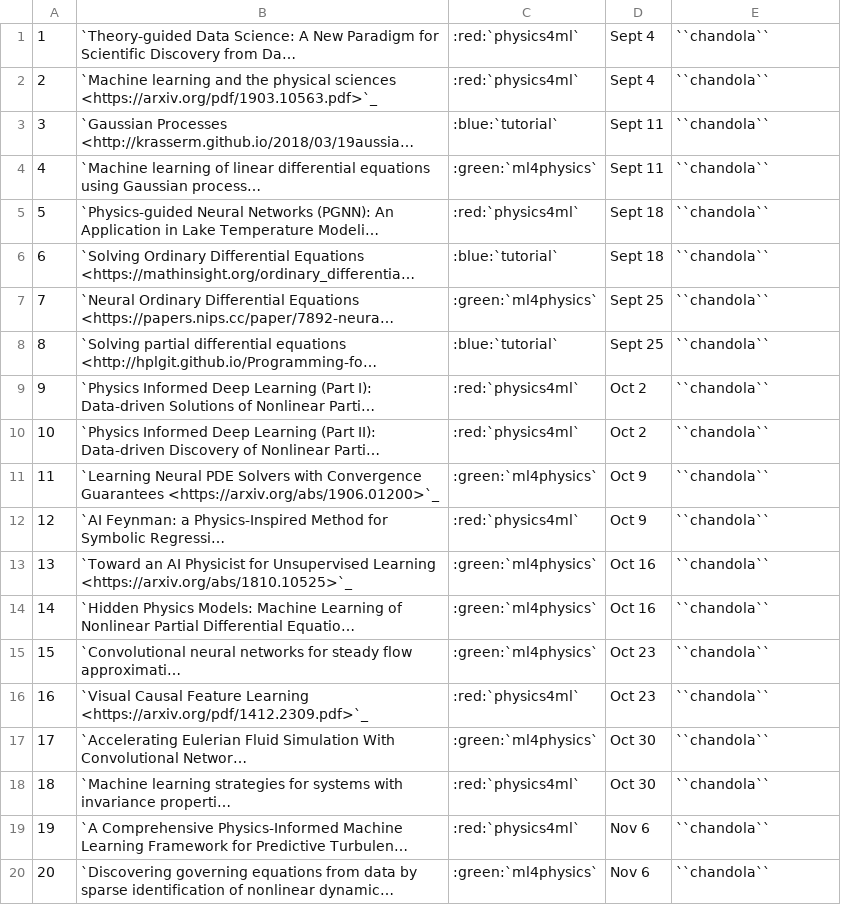
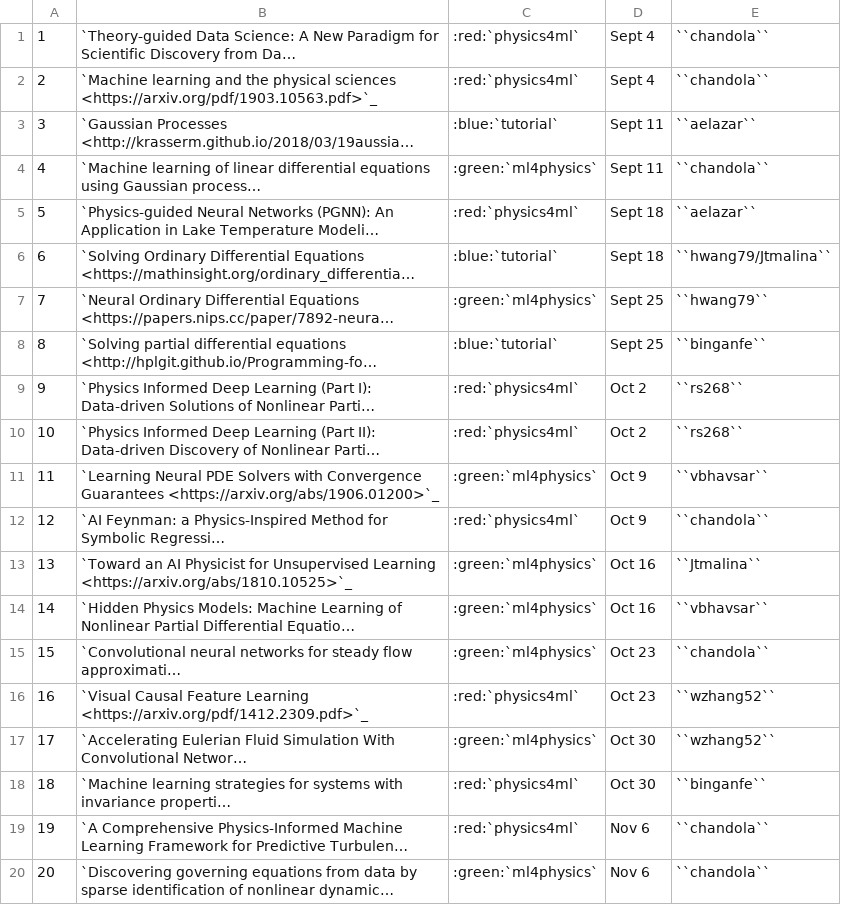
Before and after one commit to ubdsgroup/cse741-ub, a CSV file: source/topics.csv, drawn as a sheet; only a part is shown; long unchanged cells end in …; the diff names each change by its address in the sheet, - before the commit and + after, or states it on an @@ line.

Commit message:
adding student names

```diff
--- a/source/topics.csv
+++ b/source/topics.csv
-E3: ``chandola``
+E3: ``aelazar``
-E5: ``chandola``
+E5: ``aelazar``
-E6: ``chandola``
+E6: ``hwang79/Jtmalina``
-E7: ``chandola``
+E7: ``hwang79``
-E8: ``chandola``
+E8: ``binganfe``
-E9:E10: ``chandola``
+E9:E10: ``rs268``
-E11: ``chandola``
+E11: ``vbhavsar``
-E13: ``chandola``
+E13: ``Jtmalina``
-E14: ``chandola``
+E14: ``vbhavsar``
-E16:E17: ``chandola``
+E16:E17: ``wzhang52``
-E18: ``chandola``
+E18: ``binganfe``
```
